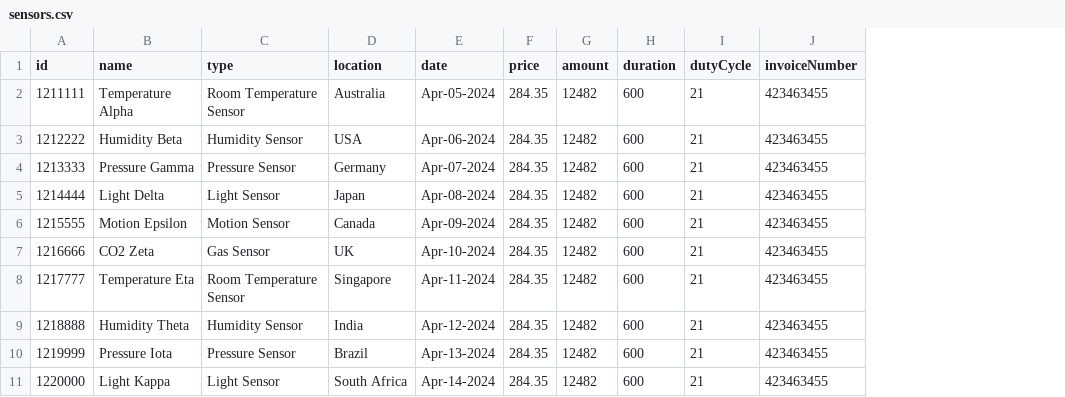
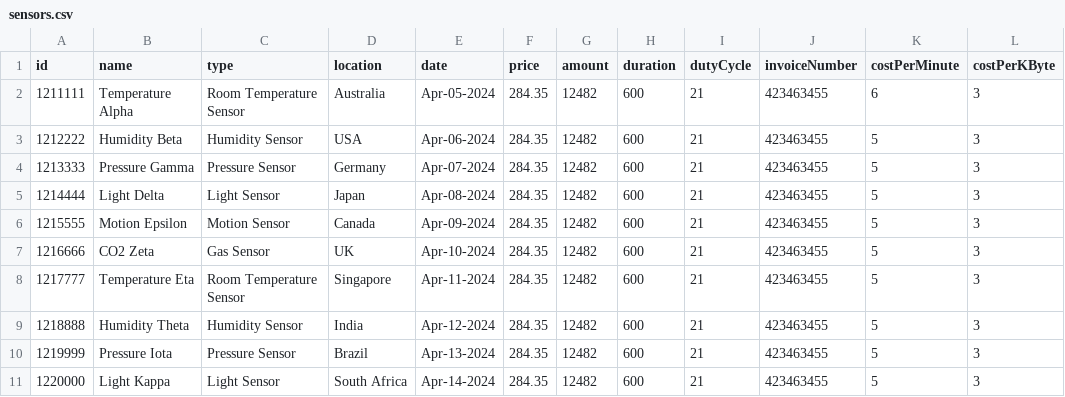
Before and after one commit to BasedCoding/senshamart, a CSV file: src/components/buysensors/sensors.csv, drawn as a sheet; the diff names each change by its address in the sheet, - before the commit and + after, or states it on an @@ line.

```diff
--- a/src/components/buysensors/sensors.csv
+++ b/src/components/buysensors/sensors.csv
+column K (costPerMinute), rows 2-11: 6 | 5 | 5 | 5 | 5 | 5 | 5 | 5 | 5 | 5
+column L (costPerKByte), rows 2-11: all 3
```
Also changed, not shown: 4 other files.
